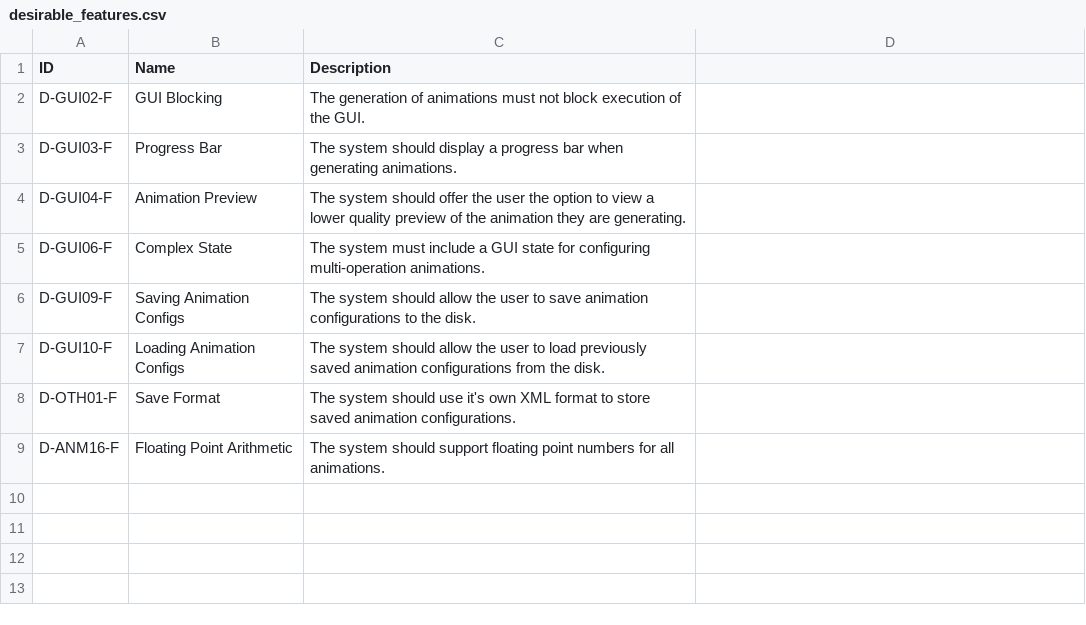
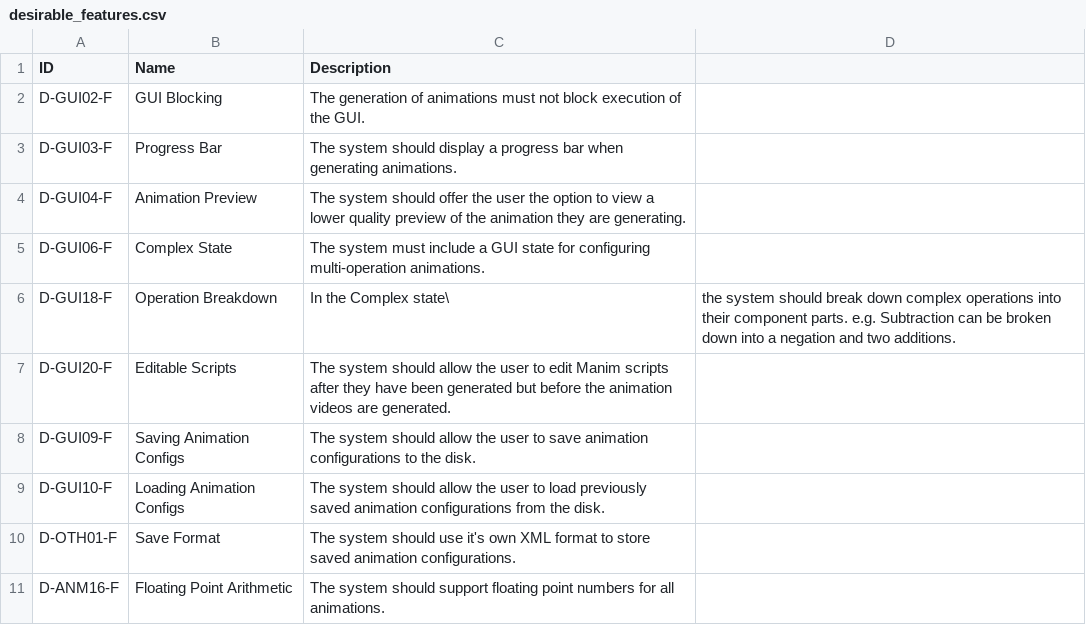
Before and after one commit to WDingo24/CO3201-3rd-Year-Project, a CSV file: docs/interim/tables/desirable_features.csv, drawn as a sheet.

Commit message:
Completed interim report

```diff
--- a/docs/interim/tables/desirable_features.csv
+++ b/docs/interim/tables/desirable_features.csv
@@ -5,2 +5,4 @@ D-GUI04-F,Animation Preview,The system should offer the user the option to view
 D-GUI06-F,Complex State,The system must include a GUI state for configuring multi-operation animations.
+D-GUI18-F,Operation Breakdown,In the Complex state\, the system should break down complex operations into their component parts. e.g. Subtraction can be broken down into a negation and two additions.
+D-GUI20-F,Editable Scripts,The system should allow the user to edit Manim scripts after they have been generated but before the animation videos are generated.
 D-GUI09-F,Saving Animation Configs,The system should allow the user to save animation configurations to the disk.
```
Also changed, not shown: docs/interim/tables/essential_features.csv, 3 other files.
